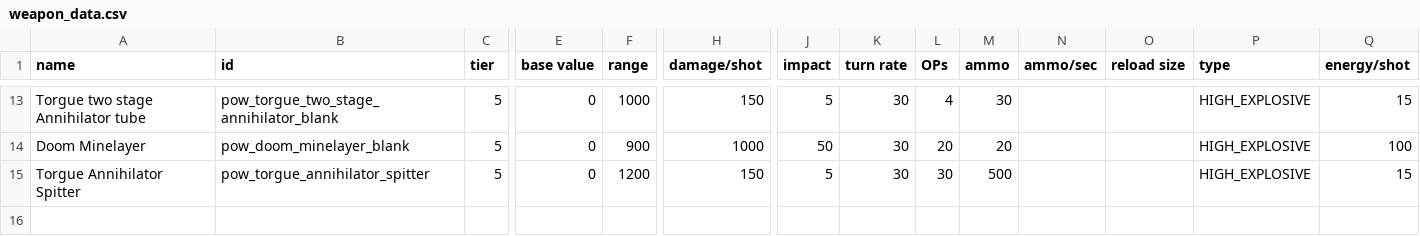
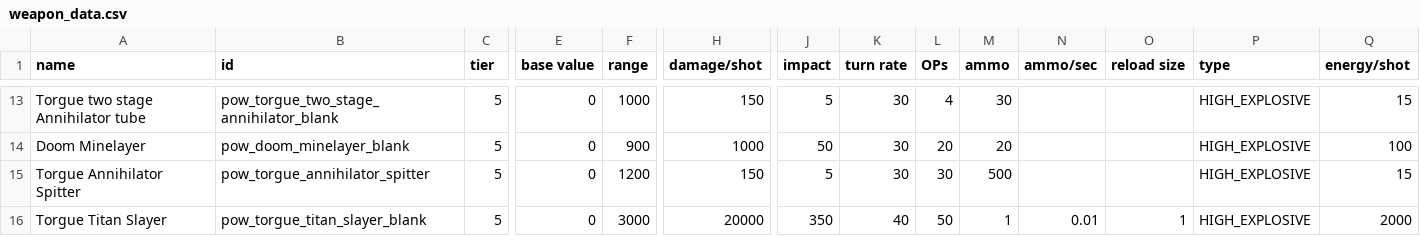
Before and after one commit to GeorgeMarinov/pantheonorbitalworks, a CSV file: assets/data/weapons/weapon_data.csv, drawn as a sheet; only a part is shown, gaps mark what is left out; rows hold the shown columns only; the diff names each change by its address in the sheet, - before the commit and + after, or states it on an @@ line.

```diff
--- a/assets/data/weapons/weapon_data.csv
+++ b/assets/data/weapons/weapon_data.csv
+row 16: Torgue Titan Slayer | pow_torgue_titan_slayer_blank | 5 | 0 | 3000 | 20000 | 350 | 40 | 50 | 1 | 0.01 | 1 | HIGH_EXPLOSIVE | 2000
```
Also changed, not shown: assets/data/hulls/ship_data.csv, assets/data/strings/descriptions.csv, 8 other files.
